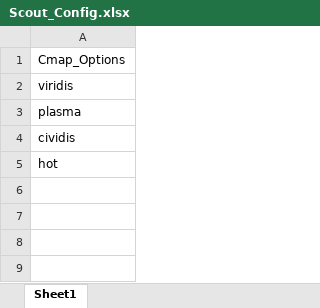
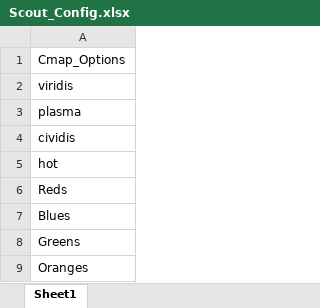
Before and after one commit to VIU-Metabolomics/imzML_Writer, an Excel workbook: Scout_Config.xlsx, sheet Sheet1, drawn as a sheet; values as stored, in another font and other column widths than the file's, no borders; the diff names each change by its address in the sheet, - before the commit and + after, or states it on an @@ line.

```diff
--- a/Scout_Config.xlsx (sheet Sheet1)
+++ b/Scout_Config.xlsx (sheet Sheet1)
+row 6: Reds
+row 7: Blues
+row 8: Greens
+row 9: Oranges
```
Also changed, not shown: 4 other files.
